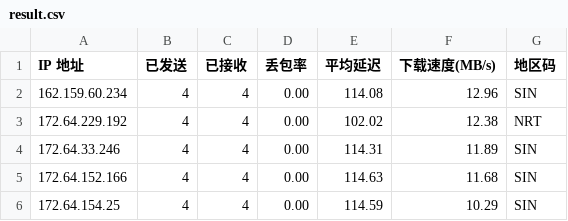
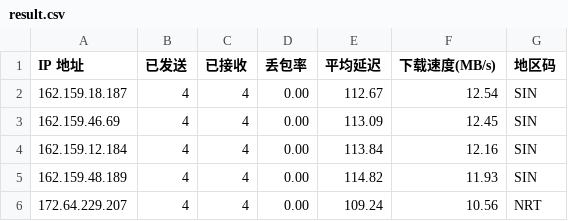
Before and after one commit to 164857430/My-CF-IPs, a CSV file: result.csv, drawn as a sheet.

```diff
--- a/result.csv
+++ b/result.csv
@@ -1,6 +1,6 @@
 IP 地址,已发送,已接收,丢包率,平均延迟,下载速度(MB/s),地区码
-162.159.60.234,4,4,0.00,114.08,12.96,SIN
-172.64.229.192,4,4,0.00,102.02,12.38,NRT
-172.64.33.246,4,4,0.00,114.31,11.89,SIN
-172.64.152.166,4,4,0.00,114.63,11.68,SIN
-172.64.154.25,4,4,0.00,114.59,10.29,SIN
+162.159.18.187,4,4,0.00,112.67,12.54,SIN
+162.159.46.69,4,4,0.00,113.09,12.45,SIN
+162.159.12.184,4,4,0.00,113.84,12.16,SIN
+162.159.48.189,4,4,0.00,114.82,11.93,SIN
+172.64.229.207,4,4,0.00,109.24,10.56,NRT
```
Also changed, not shown: 1 other file.
